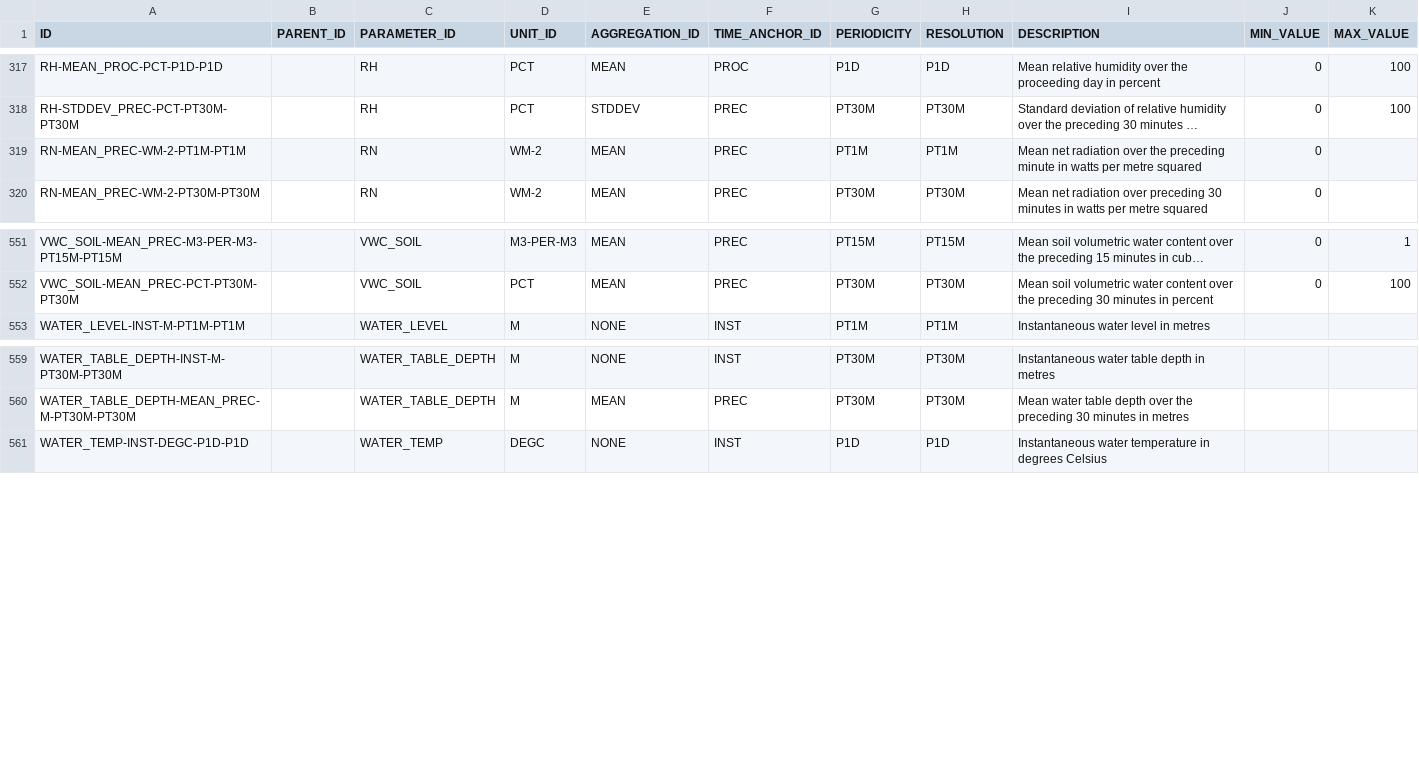
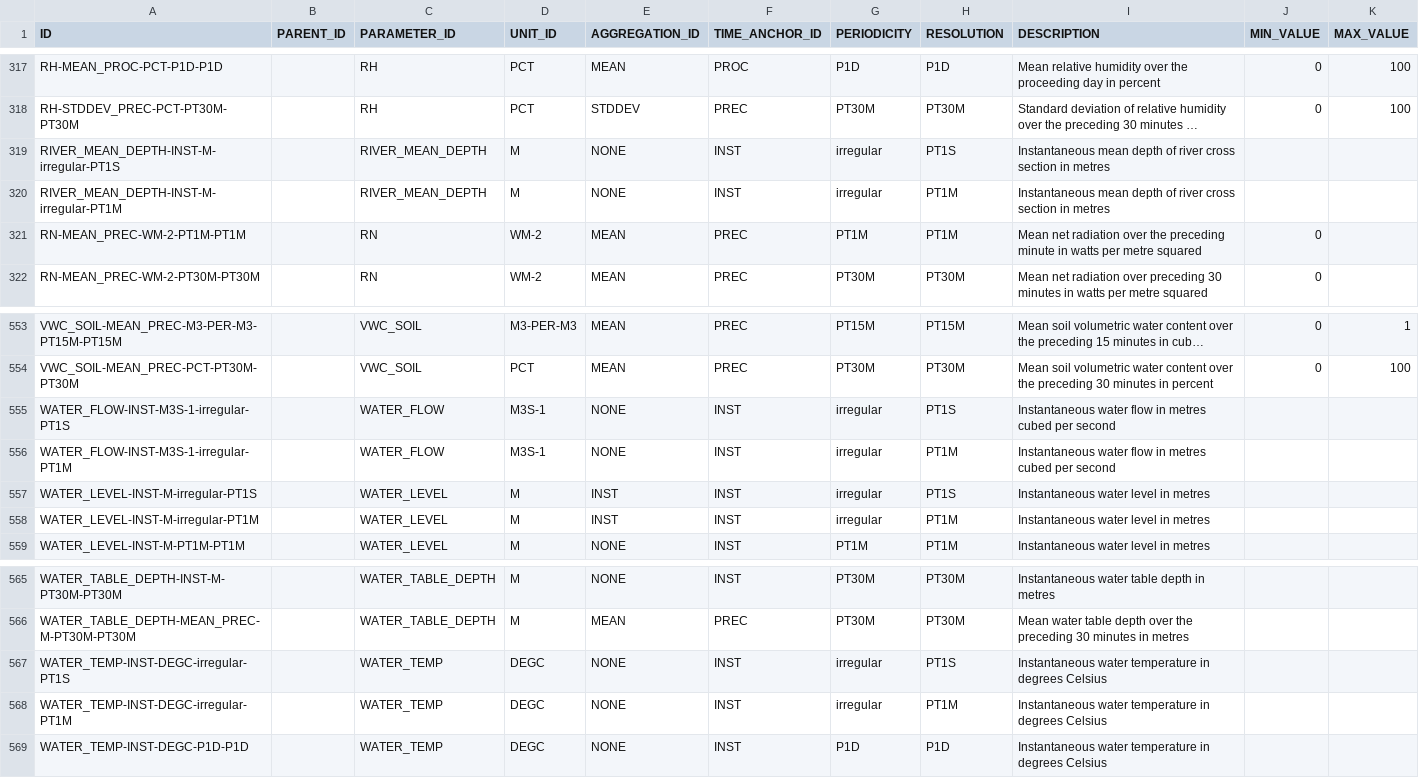
Before and after one commit to NERC-CEH/fdri-discovery, a CSV file: sample_data/src/MEASURES.csv, drawn as a sheet; only a part is shown, gaps mark what is left out; long unchanged cells end in …; the diff names each change by its address in the sheet, - before the commit and + after, or states it on an @@ line.

Commit message:
Add irregular river measures

```diff
--- a/sample_data/src/MEASURES.csv
+++ b/sample_data/src/MEASURES.csv
+row 319: RIVER_MEAN_DEPTH-INST-M-irregular-PT1S |  | RIVER_MEAN_DEPTH | M | NONE | INST | irregular | PT1S | Instantaneous mean depth of river cross section in metres
+row 320: RIVER_MEAN_DEPTH-INST-M-irregular-PT1M |  | RIVER_MEAN_DEPTH | M | NONE | INST | irregular | PT1M | Instantaneous mean depth of river cross section in metres
+row 555: WATER_FLOW-INST-M3S-1-irregular-PT1S |  | WATER_FLOW | M3S-1 | NONE | INST | irregular | PT1S | Instantaneous water flow in metres cubed per second
+row 556: WATER_FLOW-INST-M3S-1-irregular-PT1M |  | WATER_FLOW | M3S-1 | NONE | INST | irregular | PT1M | Instantaneous water flow in metres cubed per second
+row 557: WATER_LEVEL-INST-M-irregular-PT1S |  | WATER_LEVEL | M | INST | INST | irregular | PT1S | Instantaneous water level in metres
+row 558: WATER_LEVEL-INST-M-irregular-PT1M |  | WATER_LEVEL | M | INST | INST | irregular | PT1M | Instantaneous water level in metres
+row 567: WATER_TEMP-INST-DEGC-irregular-PT1S |  | WATER_TEMP | DEGC | NONE | INST | irregular | PT1S | Instantaneous water temperature in degrees Celsius
+row 568: WATER_TEMP-INST-DEGC-irregular-PT1M |  | WATER_TEMP | DEGC | NONE | INST | irregular | PT1M | Instantaneous water temperature in degrees Celsius
```
Also changed, not shown: sample_data/src/PARAMETERS_IDS.csv.
